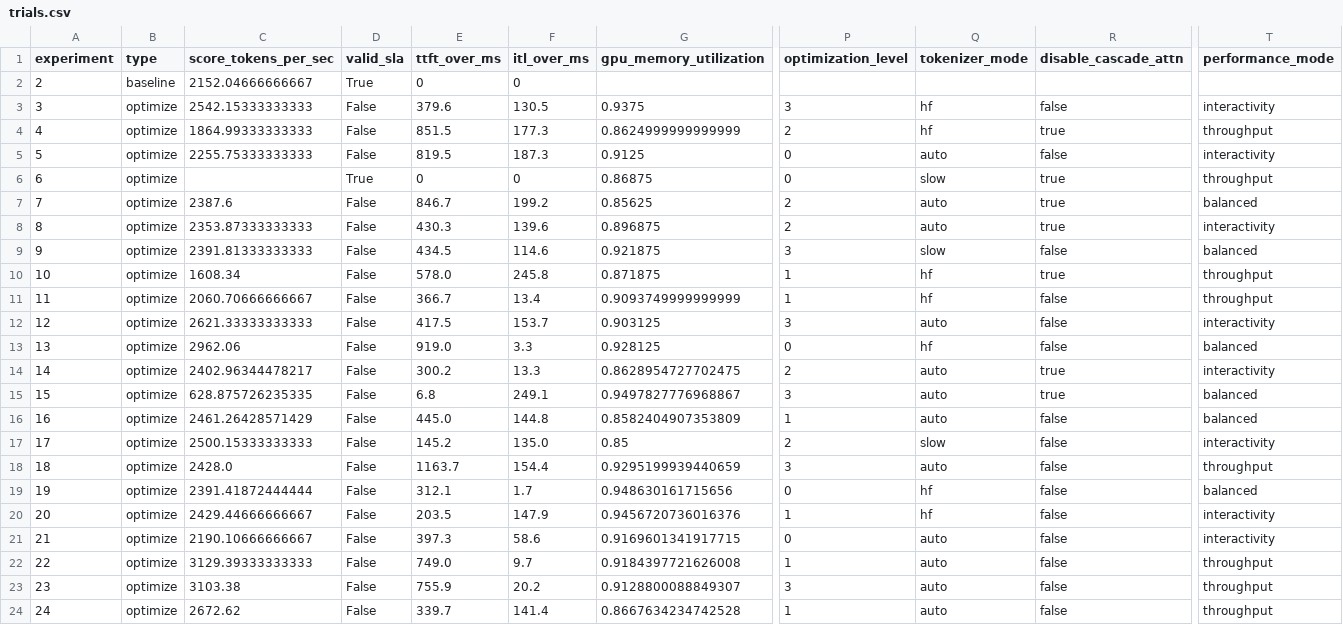
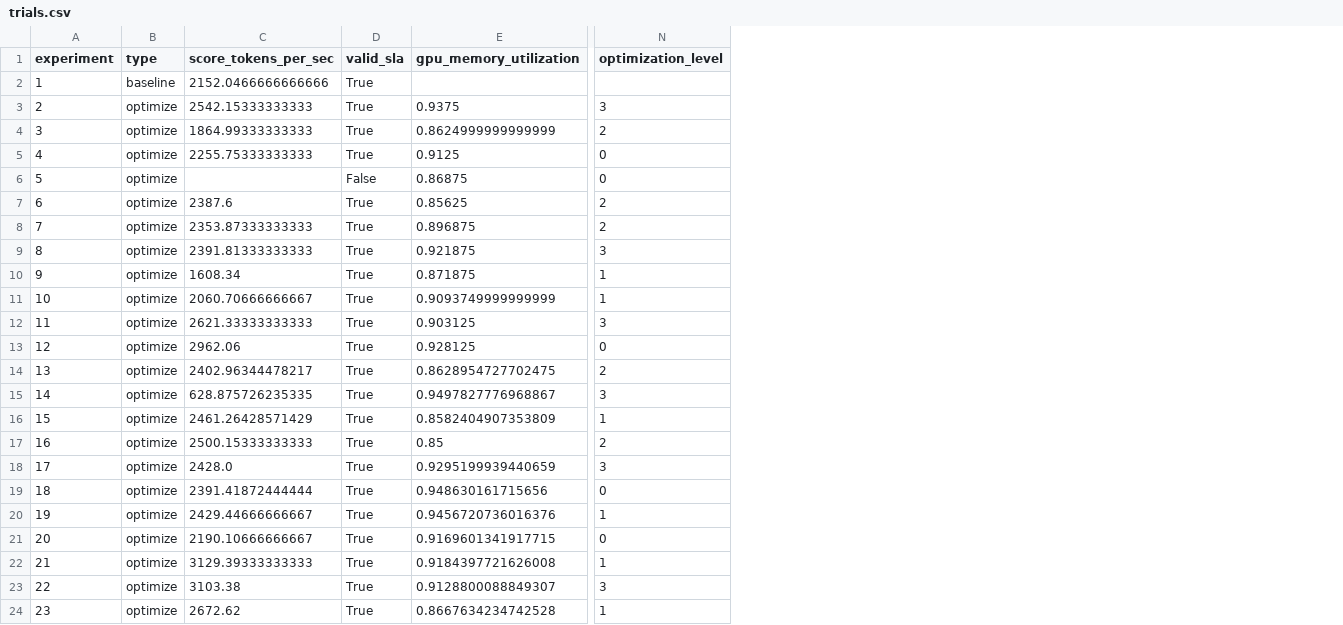
Before and after one commit to graz-dev/vllm-benchmark, a CSV file: studies/1-goodput-realistic-load/results/trials.csv, drawn as a sheet; only a part is shown, gaps mark what is left out; the diff covers the shown part only; the diff names each change by its address in the sheet, - before the commit and + after, or states it on an @@ line.

```diff
--- a/studies/1-goodput-realistic-load/results/trials.csv
+++ b/studies/1-goodput-realistic-load/results/trials.csv
-column E (ttft_over_ms), rows 2-24: 0 | 379.6 | 851.5 | 819.5 | 0 | 846.7 | 430.3 | 434.5 | 578.0 | 366.7 | 417.5 | 919.0 | 300.2 | 6.8 | 445.0 | 145.2 | 1163.7 | 312.1 | 203.5 | 397.3 | 749.0 | 755.9 | 339.7
-column F (itl_over_ms), rows 2-24: 0 | 130.5 | 177.3 | 187.3 | 0 | 199.2 | 139.6 | 114.6 | 245.8 | 13.4 | 153.7 | 3.3 | 13.3 | 249.1 | 144.8 | 135.0 | 154.4 | 1.7 | 147.9 | 58.6 | 9.7 | 20.2 | 141.4
-column Q (tokenizer_mode), rows 3-24: hf | hf | auto | slow | auto | auto | slow | hf | hf | auto | hf | auto | auto | auto | slow | auto | hf | hf | auto | auto | auto | auto
-column R (disable_cascade_attn), rows 3-24: false | true | false | true | true | true | false | true | false | false | false | true | true | false | false | false | false | false | false | false | false | false
-column T (performance_mode), rows 3-24: interactivity | throughput | interactivity | throughput | balanced | interactivity | balanced | throughput | throughput | interactivity | balanced | interactivity | balanced | balanced | interactivity | throughput | balanced | interactivity | interactivity | throughput | throughput | throughput
-A2 (experiment): 2
+A2 (experiment): 1
-C2 (score_tokens_per_sec): 2152.04666666667
+C2 (score_tokens_per_sec): 2152.0466666666666
-A3 (experiment): 3
+A3 (experiment): 2
-D3:D5 (valid_sla): False
+D3:D5 (valid_sla): True
-A4 (experiment): 4
+A4 (experiment): 3
-A5 (experiment): 5
+A5 (experiment): 4
-A6 (experiment): 6
+A6 (experiment): 5
-D6 (valid_sla): True
+D6 (valid_sla): False
-A7 (experiment): 7
+A7 (experiment): 6
-D7:D24 (valid_sla): False
+D7:D24 (valid_sla): True
-A8 (experiment): 8
+A8 (experiment): 7
-A9 (experiment): 9
+A9 (experiment): 8
-A10 (experiment): 10
+A10 (experiment): 9
-A11 (experiment): 11
+A11 (experiment): 10
-A12 (experiment): 12
+A12 (experiment): 11
-A13 (experiment): 13
+A13 (experiment): 12
-A14 (experiment): 14
+A14 (experiment): 13
-A15 (experiment): 15
+A15 (experiment): 14
-A16 (experiment): 16
+A16 (experiment): 15
-A17 (experiment): 17
+A17 (experiment): 16
-A18 (experiment): 18
+A18 (experiment): 17
-A19 (experiment): 19
+A19 (experiment): 18
-A20 (experiment): 20
+A20 (experiment): 19
-A21 (experiment): 21
+A21 (experiment): 20
-A22 (experiment): 22
+A22 (experiment): 21
-A23 (experiment): 23
+A23 (experiment): 22
-A24 (experiment): 24
+A24 (experiment): 23
```
Also changed, not shown: 16 edited cells elsewhere in this file, 6 other files.
